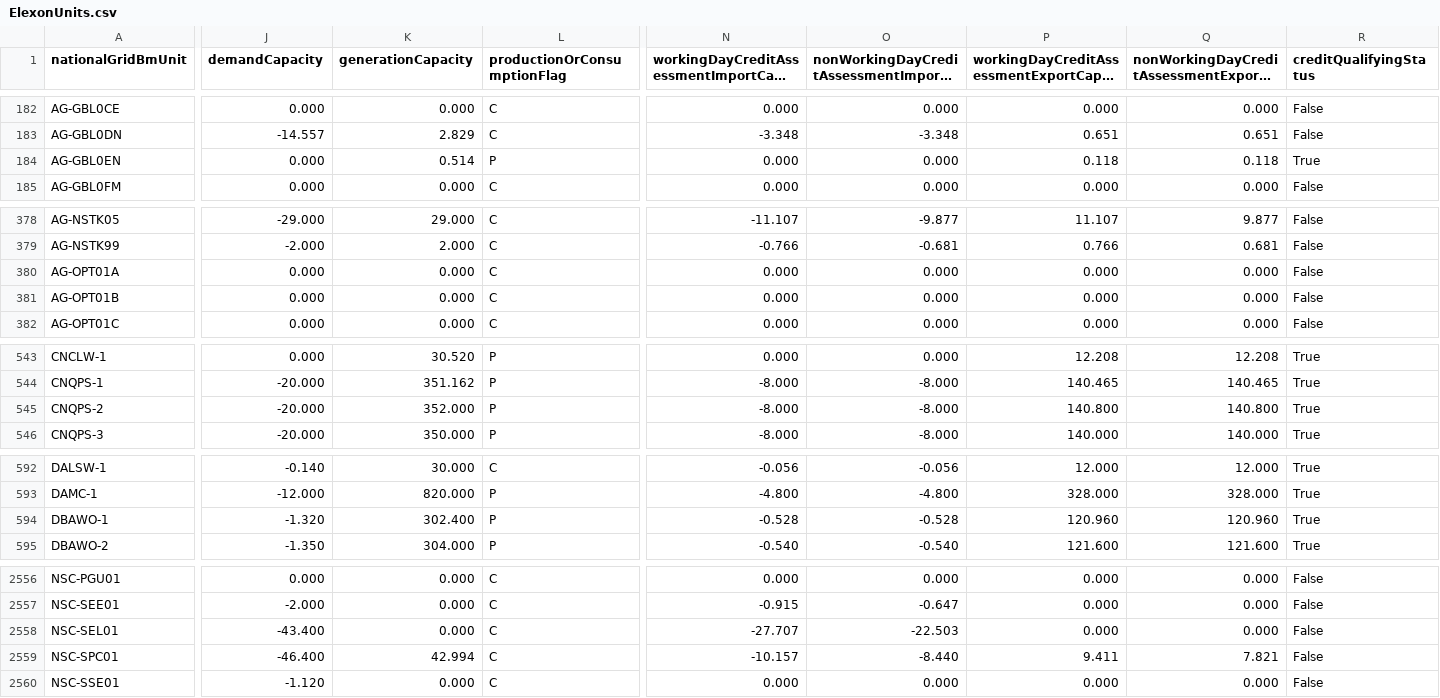
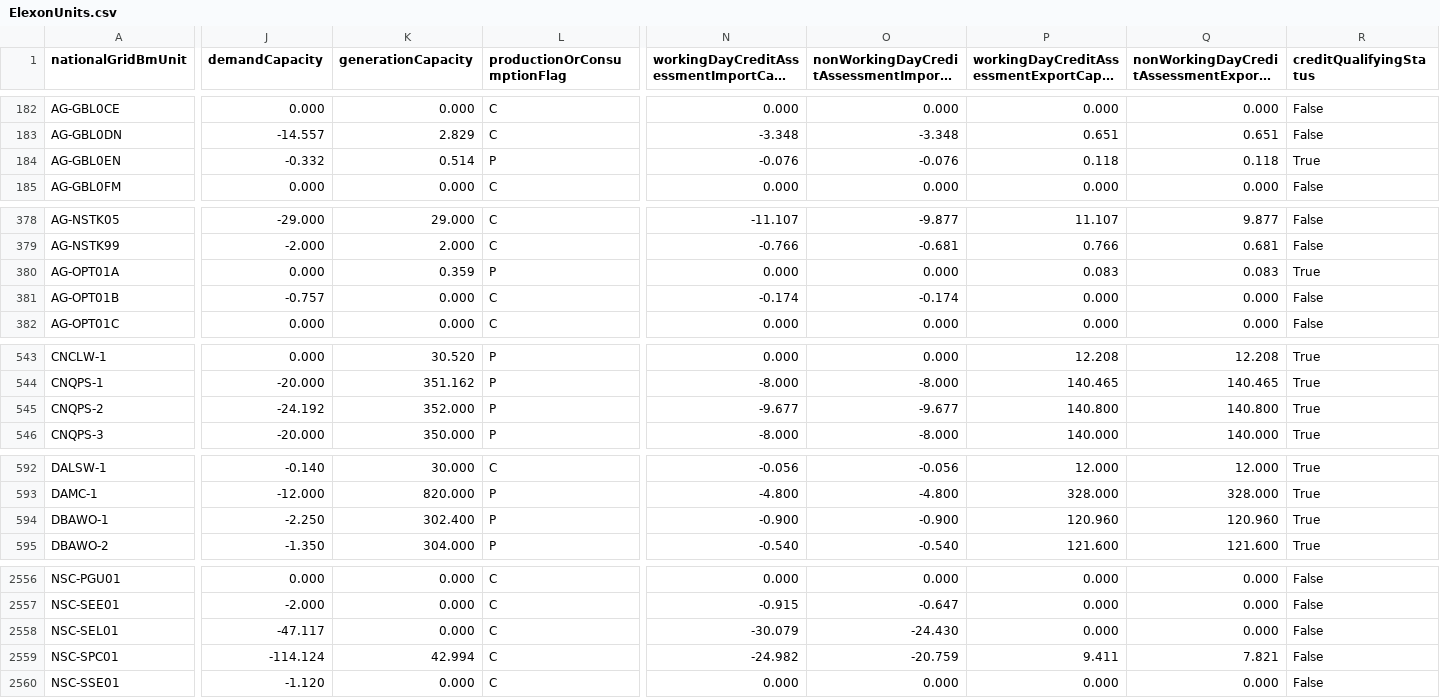
Before and after one commit to e-zaline/power-plant-explorer, a CSV file: data/unit list/elexon/ElexonUnits.csv, drawn as a sheet; only a part is shown, gaps mark what is left out; long unchanged cells end in …; the diff covers the shown part only; the diff names each change by its address in the sheet, - before the commit and + after, or states it on an @@ line.

```diff
--- a/data/unit list/elexon/ElexonUnits.csv
+++ b/data/unit list/elexon/ElexonUnits.csv
-J184 (demandCapacity): 0.000
+J184 (demandCapacity): -0.332
-N184: 0.000
+N184: -0.076
-O184: 0.000
+O184: -0.076
-K380 (generationCapacity): 0.000
+K380 (generationCapacity): 0.359
-L380 (productionOrConsumptionFlag): C
+L380 (productionOrConsumptionFlag): P
-P380: 0.000
+P380: 0.083
-Q380: 0.000
+Q380: 0.083
-R380 (creditQualifyingStatus): False
+R380 (creditQualifyingStatus): True
-J381 (demandCapacity): 0.000
+J381 (demandCapacity): -0.757
-N381: 0.000
+N381: -0.174
-O381: 0.000
+O381: -0.174
-J545 (demandCapacity): -20.000
+J545 (demandCapacity): -24.192
-N545: -8.000
+N545: -9.677
-O545: -8.000
+O545: -9.677
-J594 (demandCapacity): -1.320
+J594 (demandCapacity): -2.250
-N594: -0.528
+N594: -0.900
-O594: -0.528
+O594: -0.900
-J2558 (demandCapacity): -43.400
+J2558 (demandCapacity): -47.117
-N2558: -27.707
+N2558: -30.079
-O2558: -22.503
+O2558: -24.430
-J2559 (demandCapacity): -46.400
+J2559 (demandCapacity): -114.124
-N2559: -10.157
+N2559: -24.982
-O2559: -8.440
+O2559: -20.759
```
Also changed, not shown: 57 edited cells elsewhere in this file, 3 other files.
